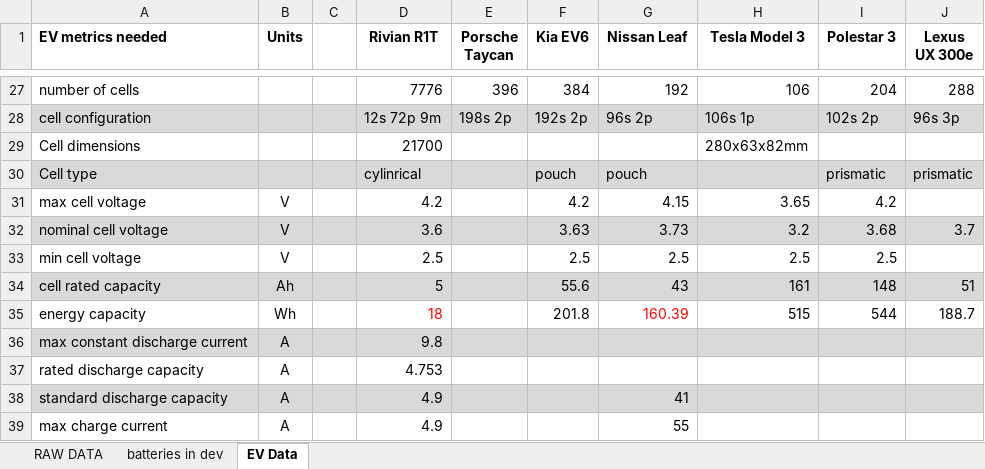
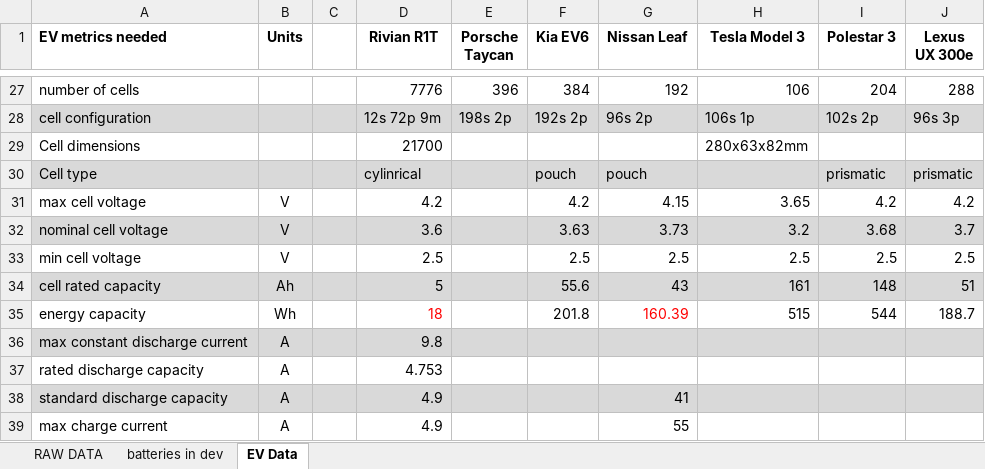
Before and after one commit to BatemanOJ/Battery-chemistries-for-EVs, an Excel workbook: Battery database from open source_CellDatabase_v6.xlsx, sheet EV Data, drawn as a sheet; only a part is shown, gaps mark what is left out; values as stored, in another font and other column widths than the file's, no borders; the diff names each change by its address in the sheet, - before the commit and + after, or states it on an @@ line.

```diff
--- a/Battery database from open source_CellDatabase_v6.xlsx (sheet EV Data)
+++ b/Battery database from open source_CellDatabase_v6.xlsx (sheet EV Data)
-J31 (Lexus UX 300e): (empty)
+J31 (Lexus UX 300e): 4.2
-J33 (Lexus UX 300e): (empty)
+J33 (Lexus UX 300e): 2.5
```
Also changed, not shown: 4 other files.
